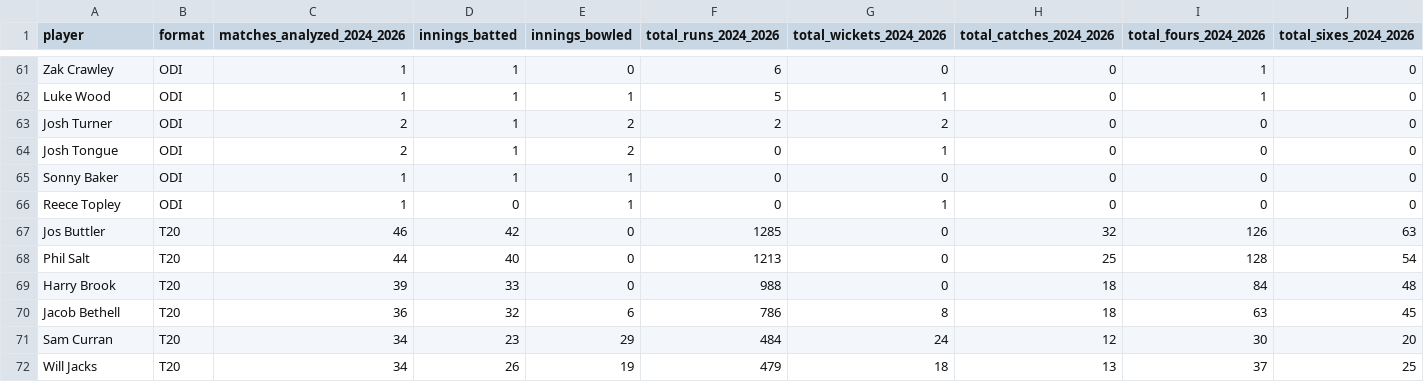
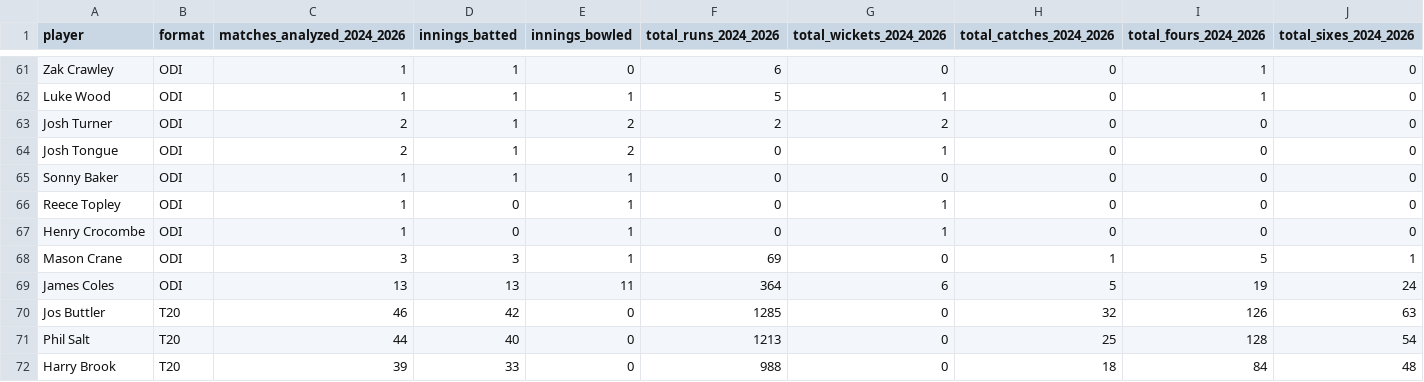
Before and after one commit to Ishad-Shyamal/R26-IT-096, a CSV file: server/microservice-2/predictions/England.csv, drawn as a sheet; only a part is shown, gaps mark what is left out; the shorter side is filled out with more unchanged rows; rows hold the shown columns only; the diff names each change by its address in the sheet, - before the commit and + after, or states it on an @@ line.

```diff
--- a/server/microservice-2/predictions/England.csv
+++ b/server/microservice-2/predictions/England.csv
+row 67: Henry Crocombe | ODI | 1 | 0 | 1 | 0 | 1 | 0 | 0 | 0
+row 68: Mason Crane | ODI | 3 | 3 | 1 | 69 | 0 | 1 | 5 | 1
+row 69: James Coles | ODI | 13 | 13 | 11 | 364 | 6 | 5 | 19 | 24
```
Also changed, not shown: server/microservice-2/predictions/Pakistan.csv, server/microservice-2/predictions/Sri Lanka.csv, 4 other files.
